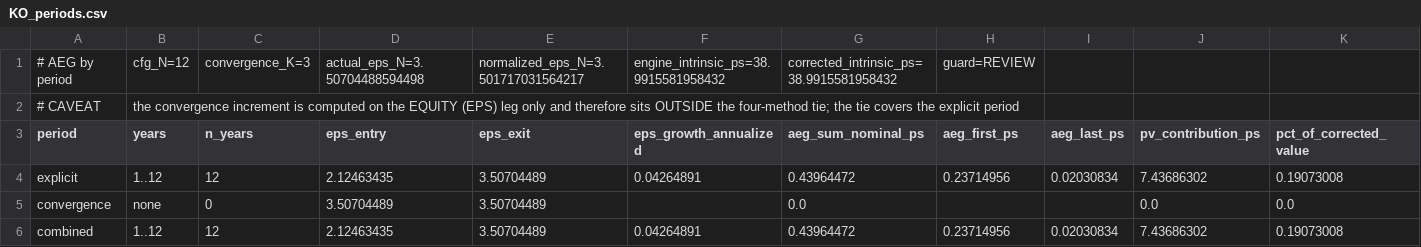
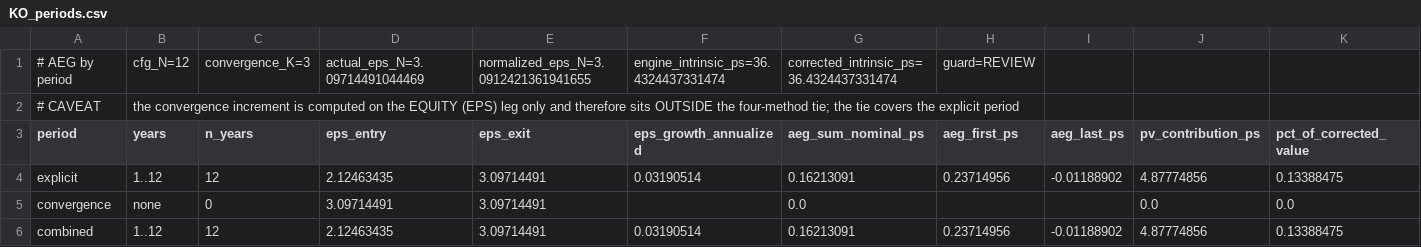
Before and after one commit to JamesKostohryz/aeg-valuation, a CSV file: outputs/KO_periods.csv, drawn as a sheet.

```diff
--- a/outputs/KO_periods.csv
+++ b/outputs/KO_periods.csv
@@ -1,6 +1,6 @@
-# AEG by period,cfg_N=12,convergence_K=3,actual_eps_N=3.50704488594498,normalized_eps_N=3.501717031564217,engine_intrinsic_ps=38.9915581958432,corrected_intrinsic_ps=38.9915581958432,guard=REVIEW
+# AEG by period,cfg_N=12,convergence_K=3,actual_eps_N=3.09714491044469,normalized_eps_N=3.0912421361941655,engine_intrinsic_ps=36.4324437331474,corrected_intrinsic_ps=36.4324437331474,guard=REVIEW
 # CAVEAT,the convergence increment is computed on the EQUITY (EPS) leg only and therefore sits OUTSIDE the four-method tie; the tie covers the explicit period
 period,years,n_years,eps_entry,eps_exit,eps_growth_annualized,aeg_sum_nominal_ps,aeg_first_ps,aeg_last_ps,pv_contribution_ps,pct_of_corrected_value
-explicit,1..12,12,2.12463435,3.50704489,0.04264891,0.43964472,0.23714956,0.02030834,7.43686302,0.19073008
-convergence,none,0,3.50704489,3.50704489,,0.0,,,0.0,0.0
-combined,1..12,12,2.12463435,3.50704489,0.04264891,0.43964472,0.23714956,0.02030834,7.43686302,0.19073008
+explicit,1..12,12,2.12463435,3.09714491,0.03190514,0.16213091,0.23714956,-0.01188902,4.87774856,0.13388475
+convergence,none,0,3.09714491,3.09714491,,0.0,,,0.0,0.0
+combined,1..12,12,2.12463435,3.09714491,0.03190514,0.16213091,0.23714956,-0.01188902,4.87774856,0.13388475
```
Also changed, not shown: outputs/KO_aeg_schedule.csv, outputs/KO_convergence.csv, 8 other files.
